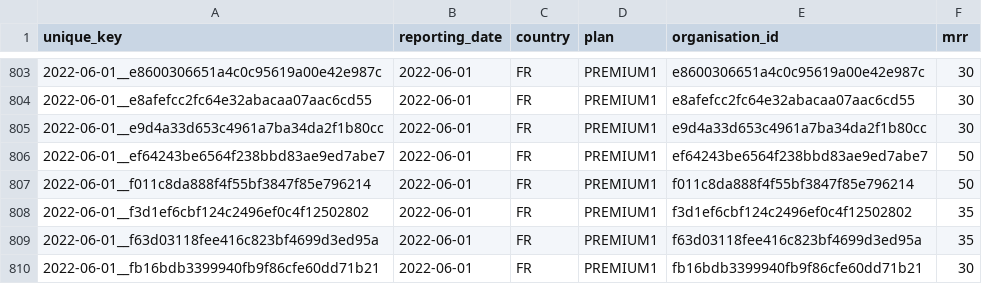
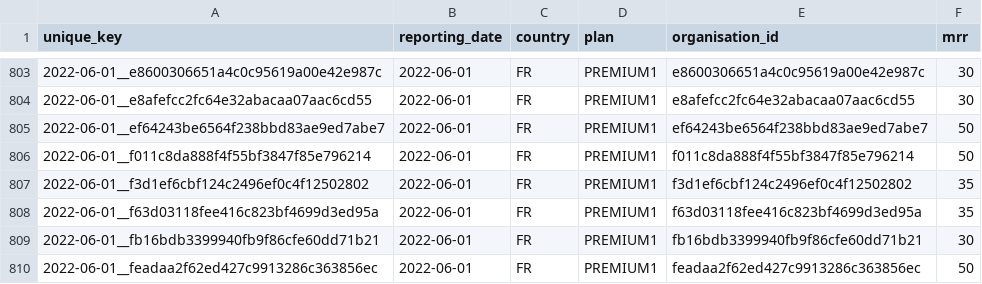
Before and after one commit to data-drift/fake-dataset, a CSV file: mart/organisation-mrr.csv, drawn as a sheet; only a part is shown, gaps mark what is left out; the shorter side is filled out with more unchanged rows.

Commit message:
data: new data drift

```diff
--- a/mart/organisation-mrr.csv
+++ b/mart/organisation-mrr.csv
@@ -804,3 +804,2 @@ unique_key,reporting_date,country,plan,organisation_id,mrr
 2022-06-01__e8afefcc2fc64e32abacaa07aac6cd55,2022-06-01,FR,PREMIUM1,e8afefcc2fc64e32abacaa07aac6cd55,30
-2022-06-01__e9d4a33d653c4961a7ba34da2f1b80cc,2022-06-01,FR,PREMIUM1,e9d4a33d653c4961a7ba34da2f1b80cc,30
 2022-06-01__ef64243be6564f238bbd83ae9ed7abe7,2022-06-01,FR,PREMIUM1,ef64243be6564f238bbd83ae9ed7abe7,50
```
